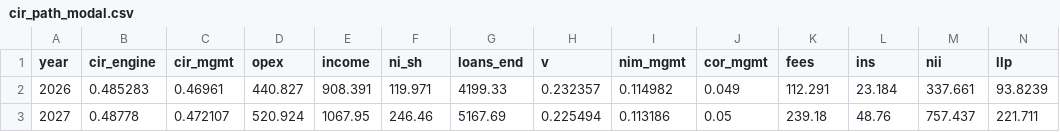
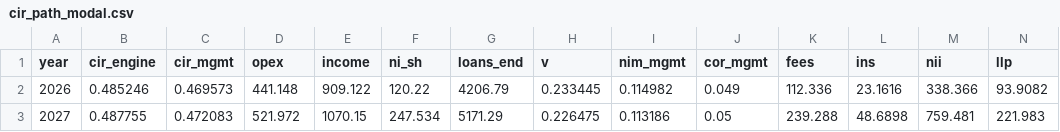
Before and after one commit to ML371KL/temp-zero-inode-850-t, a CSV file: data/assumptions/evidence/pnl/out/cir_path_modal.csv, drawn as a sheet; only a part is shown; the diff covers the shown part only.

```diff
--- a/data/assumptions/evidence/pnl/out/cir_path_modal.csv
+++ b/data/assumptions/evidence/pnl/out/cir_path_modal.csv
@@ -1,3 +1,3 @@
 year,cir_engine,cir_mgmt,opex,income,ni_sh,loans_end,v,nim_mgmt,cor_mgmt,fees,ins,nii,llp
-2026,0.485283,0.46961,440.827,908.391,119.971,4199.33,0.232357,0.114982,0.049,112.291,23.184,337.661,93.8239
-2027,0.48778,0.472107,520.924,1067.95,246.46,5167.69,0.225494,0.113186,0.05,239.18,48.76,757.437,221.711
+2026,0.485246,0.469573,441.148,909.122,120.22,4206.79,0.233445,0.114982,0.049,112.336,23.1616,338.366,93.9082
+2027,0.487755,0.472083,521.972,1070.15,247.534,5171.29,0.226475,0.113186,0.05,239.288,48.6898,759.481,221.983
```
Also changed, not shown: 96 edited cells elsewhere in this file, data/assumptions/evidence/capital/out/p5_trial_closures.csv, data/assumptions/evidence/capital/out/p5_trial_sensitivity.csv, 31 other files.
